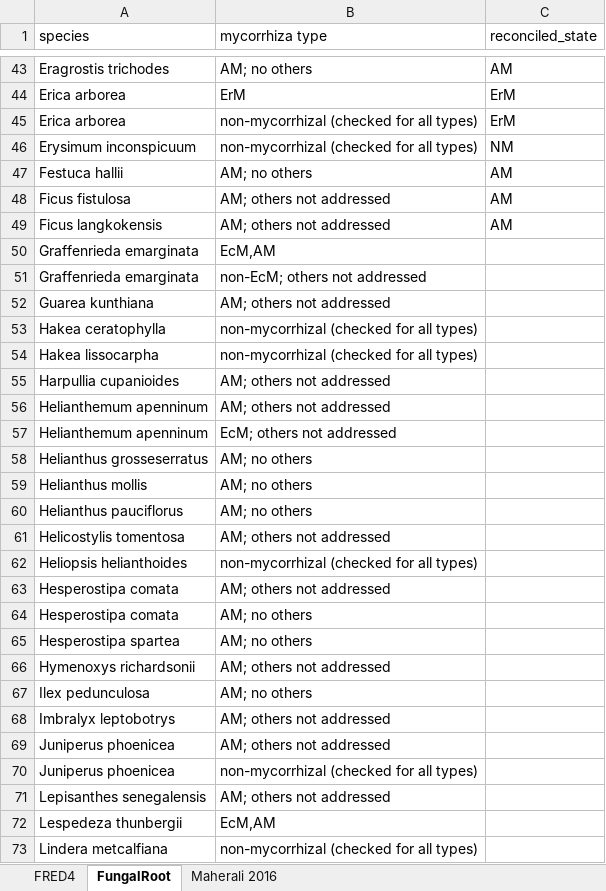
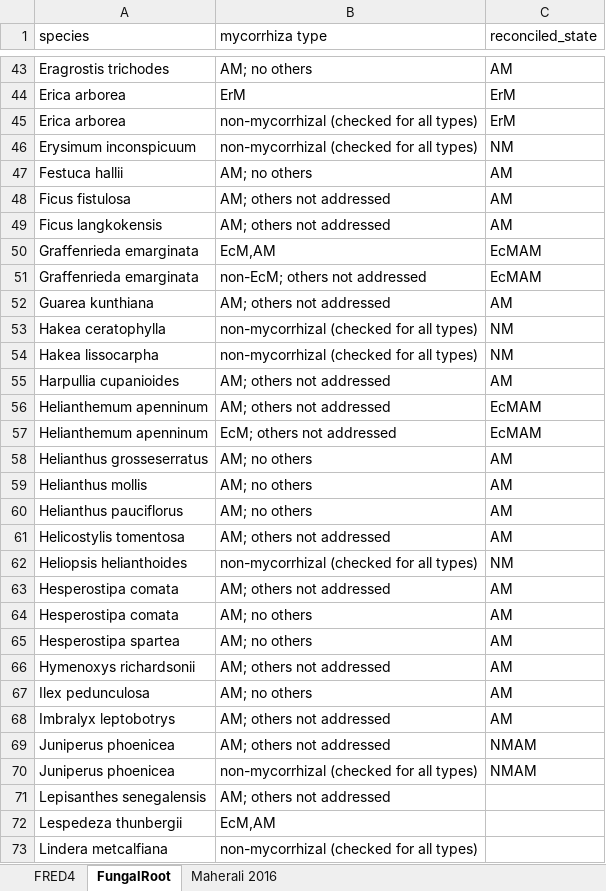
Before and after one commit to anoban/wsu, an Excel workbook: data/chapter2/FRED/subsets/species.xlsx, sheet FungalRoot, drawn as a sheet; only a part is shown, gaps mark what is left out; values as stored, in another font and other column widths than the file's, no borders; conditional formats and table styles not drawn; the diff names each change by its address in the sheet, - before the commit and + after, or states it on an @@ line.

Commit message:
modified:   data/chapter2/FRED/subsets/species.xlsx

```diff
--- a/data/chapter2/FRED/subsets/species.xlsx (sheet FungalRoot)
+++ b/data/chapter2/FRED/subsets/species.xlsx (sheet FungalRoot)
-C50:C51 (reconciled_state): (empty)
+C50:C51 (reconciled_state): EcMAM
-C52 (reconciled_state): (empty)
+C52 (reconciled_state): AM
-C53:C54 (reconciled_state): (empty)
+C53:C54 (reconciled_state): NM
-C55 (reconciled_state): (empty)
+C55 (reconciled_state): AM
-C56:C57 (reconciled_state): (empty)
+C56:C57 (reconciled_state): EcMAM
-C58:C61 (reconciled_state): (empty)
+C58:C61 (reconciled_state): AM
-C62 (reconciled_state): (empty)
+C62 (reconciled_state): NM
-C63:C68 (reconciled_state): (empty)
+C63:C68 (reconciled_state): AM
-C69:C70 (reconciled_state): (empty)
+C69:C70 (reconciled_state): NMAM
```
